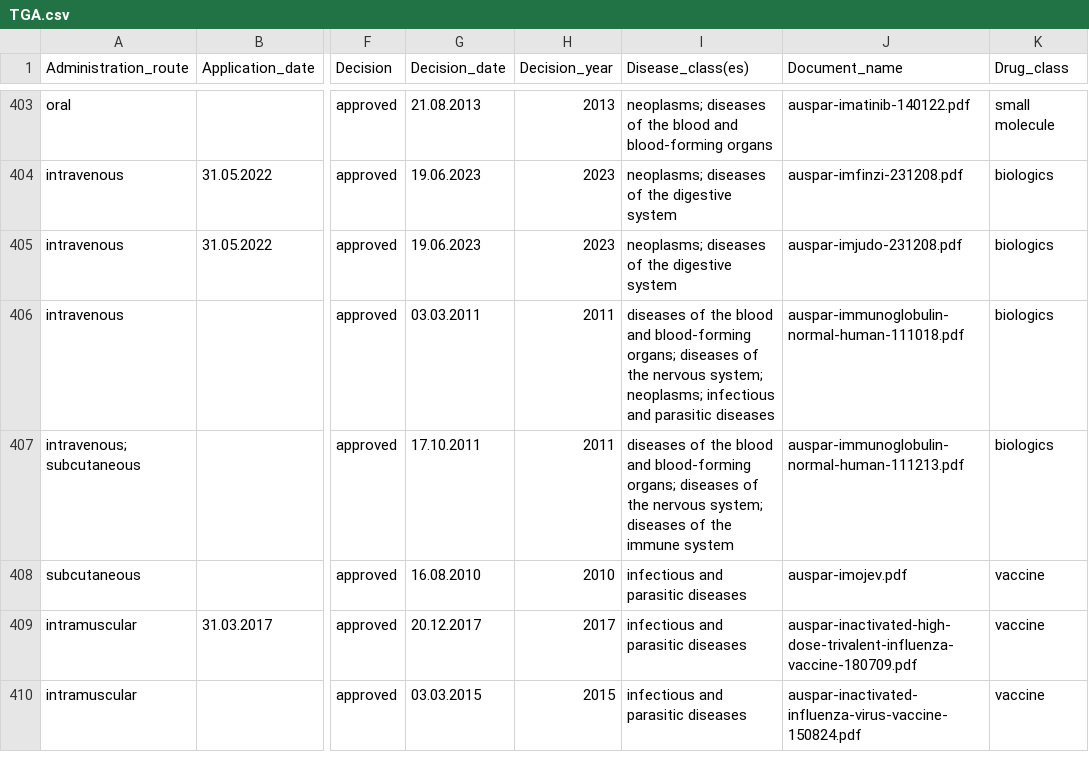
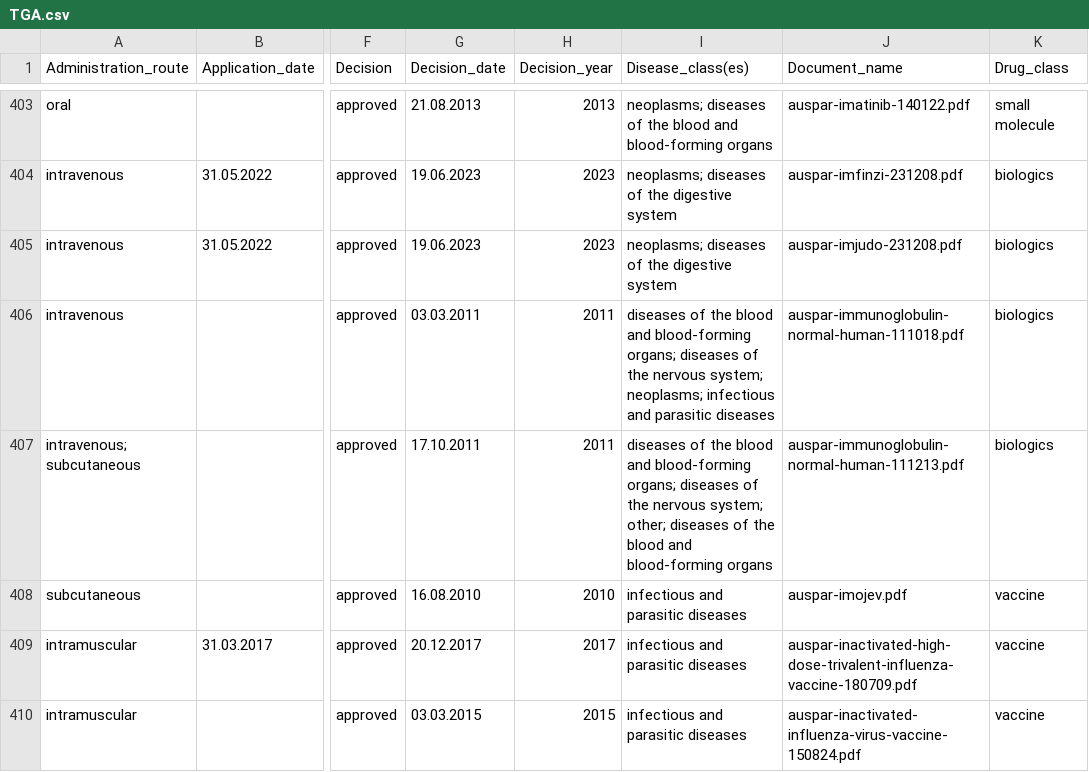
Before and after one commit to dcr-unibe-ch/DrugFork, a CSV file: data/datasets/final_1995/TGA.csv, drawn as a sheet; only a part is shown, gaps mark what is left out; the diff names each change by its address in the sheet, - before the commit and + after, or states it on an @@ line.

Commit message:
ad manual cleaning disease class and drug class

```diff
--- a/data/datasets/final_1995/TGA.csv
+++ b/data/datasets/final_1995/TGA.csv
-I407 (Disease_class(es)): …nervous system; diseases of the immune system
+I407 (Disease_class(es)): …nervous system; other; diseases of the blood and blood-forming organs
```
Also changed, not shown: data/datasets/final_1995/PMDA.csv, 4 other files.
